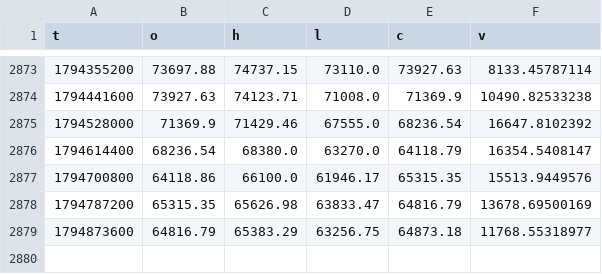
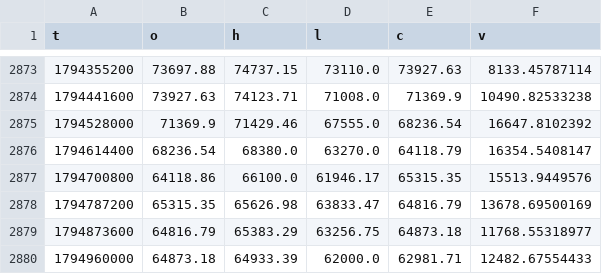
Before and after one commit to SushiWarriorX/atlastradingterminal, a CSV file: atlas/btcquant/data/btcusd_1d.csv, drawn as a sheet; only a part is shown, gaps mark what is left out.

```diff
--- a/atlas/btcquant/data/btcusd_1d.csv
+++ b/atlas/btcquant/data/btcusd_1d.csv
@@ -2879 +2879,2 @@ t,o,h,l,c,v
 1794873600,64816.79,65383.29,63256.75,64873.18,11768.55318977
+1794960000,64873.18,64933.39,62000.0,62981.71,12482.67554433
```
Also changed, not shown: 23 other files.
